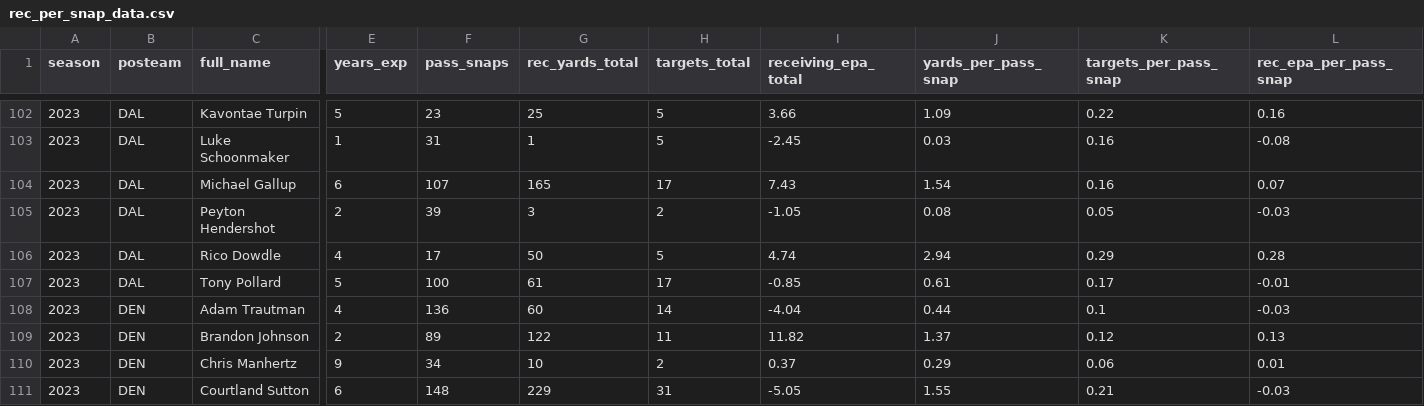
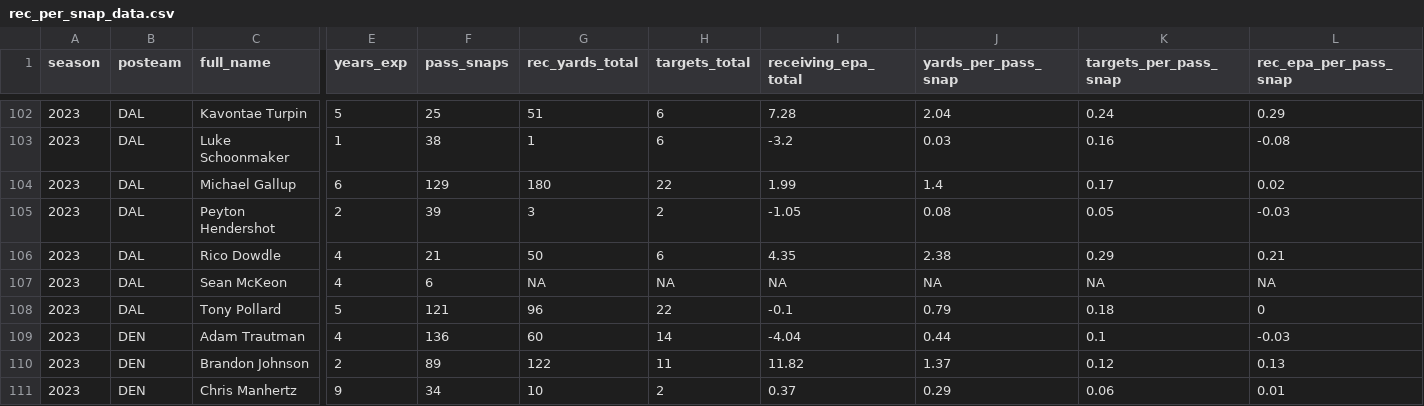
Before and after one commit to albtree/nfl-per-pass-snap, a CSV file: rec_per_snap_data.csv, drawn as a sheet; only a part is shown, gaps mark what is left out; the shorter side is filled out with more unchanged rows; addresses are those after the commit; rows hold the shown columns only; the diff covers the shown part only; the diff names each change by its address in the sheet, - before the commit and + after, or states it on an @@ line.

```diff
--- a/rec_per_snap_data.csv
+++ b/rec_per_snap_data.csv
-F102 (pass_snaps): 23
+F102 (pass_snaps): 25
-G102 (rec_yards_total): 25
+G102 (rec_yards_total): 51
-H102:H103 (targets_total): 5
+H102:H103 (targets_total): 6
-I102 (receiving_epa_total): 3.66
+I102 (receiving_epa_total): 7.28
-J102 (yards_per_pass_snap): 1.09
+J102 (yards_per_pass_snap): 2.04
-K102 (targets_per_pass_snap): 0.22
+K102 (targets_per_pass_snap): 0.24
-L102 (rec_epa_per_pass_snap): 0.16
+L102 (rec_epa_per_pass_snap): 0.29
-F103 (pass_snaps): 31
+F103 (pass_snaps): 38
-I103 (receiving_epa_total): -2.45
+I103 (receiving_epa_total): -3.2
-F104 (pass_snaps): 107
+F104 (pass_snaps): 129
-G104 (rec_yards_total): 165
+G104 (rec_yards_total): 180
-H104 (targets_total): 17
+H104 (targets_total): 22
-I104 (receiving_epa_total): 7.43
+I104 (receiving_epa_total): 1.99
-J104 (yards_per_pass_snap): 1.54
+J104 (yards_per_pass_snap): 1.4
-K104 (targets_per_pass_snap): 0.16
+K104 (targets_per_pass_snap): 0.17
-L104 (rec_epa_per_pass_snap): 0.07
+L104 (rec_epa_per_pass_snap): 0.02
-F106 (pass_snaps): 17
+F106 (pass_snaps): 21
-H106 (targets_total): 5
+H106 (targets_total): 6
-I106 (receiving_epa_total): 4.74
+I106 (receiving_epa_total): 4.35
-J106 (yards_per_pass_snap): 2.94
+J106 (yards_per_pass_snap): 2.38
-L106 (rec_epa_per_pass_snap): 0.28
+L106 (rec_epa_per_pass_snap): 0.21
+row 107: 2023 | DAL | Sean McKeon | 4 | 6 | NA | NA | NA | NA | NA | NA
-F108 (pass_snaps): 100
+F108 (pass_snaps): 121
-G108 (rec_yards_total): 61
+G108 (rec_yards_total): 96
-H108 (targets_total): 17
+H108 (targets_total): 22
-I108 (receiving_epa_total): -0.85
+I108 (receiving_epa_total): -0.1
-J108 (yards_per_pass_snap): 0.61
+J108 (yards_per_pass_snap): 0.79
-K108 (targets_per_pass_snap): 0.17
+K108 (targets_per_pass_snap): 0.18
-L108 (rec_epa_per_pass_snap): -0.01
+L108 (rec_epa_per_pass_snap): 0
```
Also changed, not shown: 88 edited cells elsewhere in this file.
